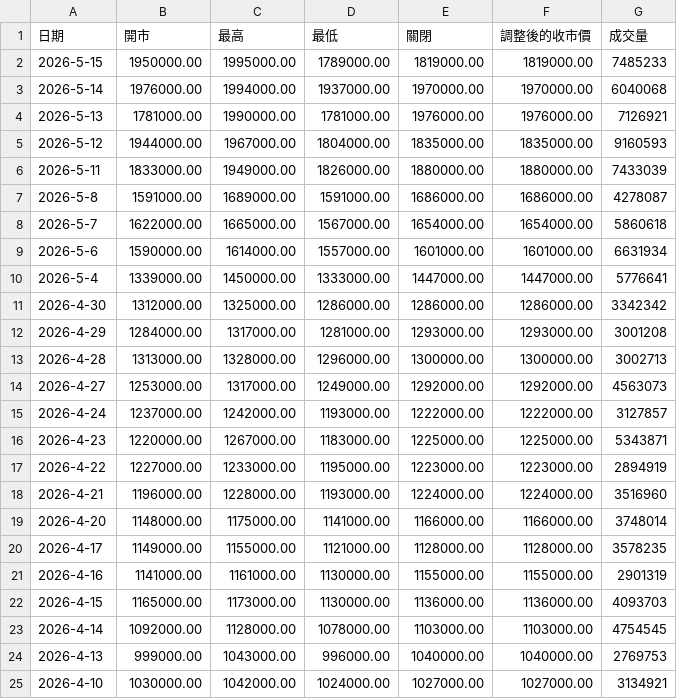
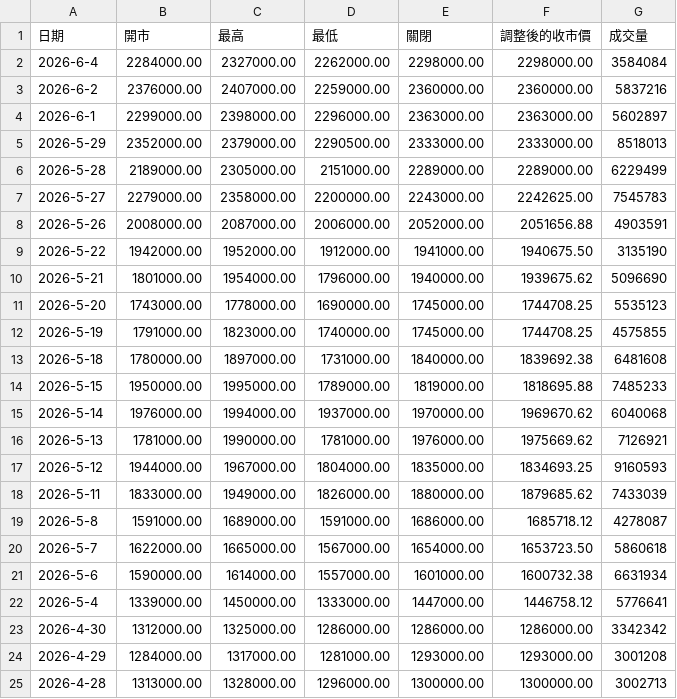
Before and after one commit to w1z1x0/Hynix-Leverage-Dynamics, a CSV file: sk_price.csv, drawn as a sheet; only a part is shown; the shorter side is filled out with more unchanged rows.

```diff
--- a/sk_price.csv
+++ b/sk_price.csv
@@ -1,11 +1,23 @@
 日期,開市,最高,最低,關閉,調整後的收市價,成交量
-2026-5-15,1950000.00,1995000.00,1789000.00,1819000.00,1819000.00,7485233
-2026-5-14,1976000.00,1994000.00,1937000.00,1970000.00,1970000.00,6040068
-2026-5-13,1781000.00,1990000.00,1781000.00,1976000.00,1976000.00,7126921
-2026-5-12,1944000.00,1967000.00,1804000.00,1835000.00,1835000.00,9160593
-2026-5-11,1833000.00,1949000.00,1826000.00,1880000.00,1880000.00,7433039
-2026-5-8,1591000.00,1689000.00,1591000.00,1686000.00,1686000.00,4278087
-2026-5-7,1622000.00,1665000.00,1567000.00,1654000.00,1654000.00,5860618
-2026-5-6,1590000.00,1614000.00,1557000.00,1601000.00,1601000.00,6631934
-2026-5-4,1339000.00,1450000.00,1333000.00,1447000.00,1447000.00,5776641
+2026-6-4,2284000.00,2327000.00,2262000.00,2298000.00,2298000.00,3584084
+2026-6-2,2376000.00,2407000.00,2259000.00,2360000.00,2360000.00,5837216
+2026-6-1,2299000.00,2398000.00,2296000.00,2363000.00,2363000.00,5602897
+2026-5-29,2352000.00,2379000.00,2290500.00,2333000.00,2333000.00,8518013
+2026-5-28,2189000.00,2305000.00,2151000.00,2289000.00,2289000.00,6229499
+2026-5-27,2279000.00,2358000.00,2200000.00,2243000.00,2242625.00,7545783
+2026-5-26,2008000.00,2087000.00,2006000.00,2052000.00,2051656.88,4903591
+2026-5-22,1942000.00,1952000.00,1912000.00,1941000.00,1940675.50,3135190
+2026-5-21,1801000.00,1954000.00,1796000.00,1940000.00,1939675.62,5096690
+2026-5-20,1743000.00,1778000.00,1690000.00,1745000.00,1744708.25,5535123
+2026-5-19,1791000.00,1823000.00,1740000.00,1745000.00,1744708.25,4575855
+2026-5-18,1780000.00,1897000.00,1731000.00,1840000.00,1839692.38,6481608
+2026-5-15,1950000.00,1995000.00,1789000.00,1819000.00,1818695.88,7485233
+2026-5-14,1976000.00,1994000.00,1937000.00,1970000.00,1969670.62,6040068
+2026-5-13,1781000.00,1990000.00,1781000.00,1976000.00,1975669.62,7126921
+2026-5-12,1944000.00,1967000.00,1804000.00,1835000.00,1834693.25,9160593
+2026-5-11,1833000.00,1949000.00,1826000.00,1880000.00,1879685.62,7433039
+2026-5-8,1591000.00,1689000.00,1591000.00,1686000.00,1685718.12,4278087
+2026-5-7,1622000.00,1665000.00,1567000.00,1654000.00,1653723.50,5860618
+2026-5-6,1590000.00,1614000.00,1557000.00,1601000.00,1600732.38,6631934
+2026-5-4,1339000.00,1450000.00,1333000.00,1447000.00,1446758.12,5776641
 2026-4-30,1312000.00,1325000.00,1286000.00,1286000.00,1286000.00,3342342
```
Also changed, not shown: 7709_price.csv.
